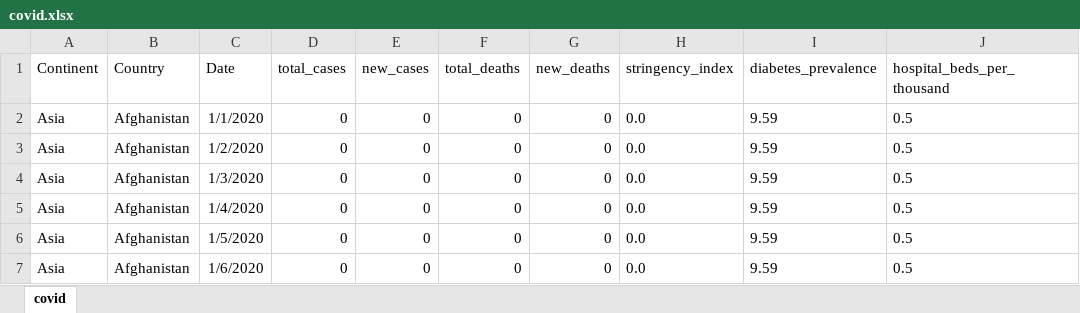
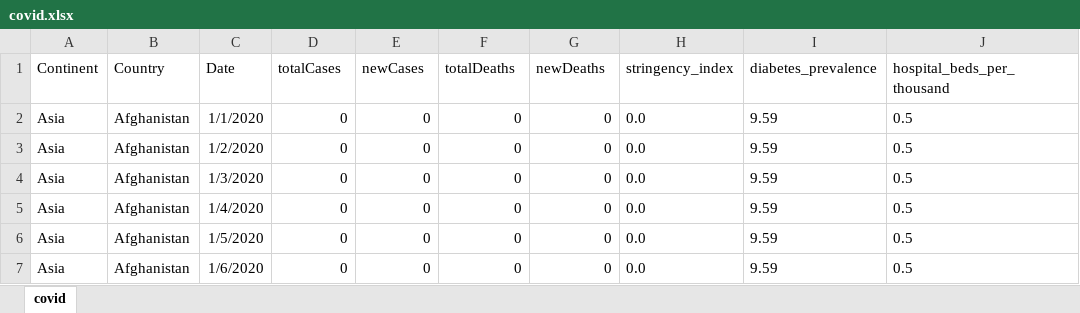
Before and after one commit to karosroczyk/AdvancedDatabasesProject, an Excel workbook: covid.xlsx, sheet covid, drawn as a sheet; only a part is shown; values as stored, in another font and other column widths than the file's, no borders; the diff names each change by its address in the sheet, - before the commit and + after, or states it on an @@ line.

```diff
--- a/covid.xlsx (sheet covid)
+++ b/covid.xlsx (sheet covid)
-D1: total_cases
+D1: totalCases
-E1: new_cases
+E1: newCases
-F1: total_deaths
+F1: totalDeaths
-G1: new_deaths
+G1: newDeaths
```
Also changed, not shown: edukacja2.xlsx, panstwa.xlsx, 2 other files.
